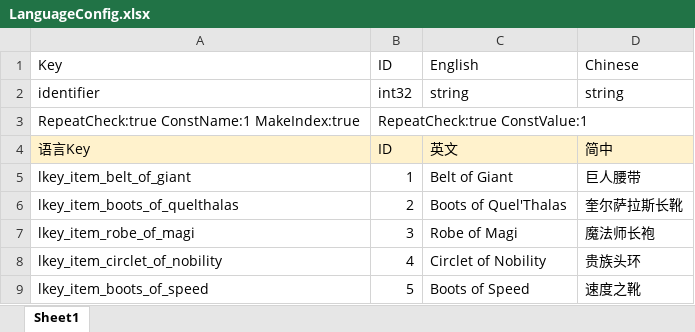
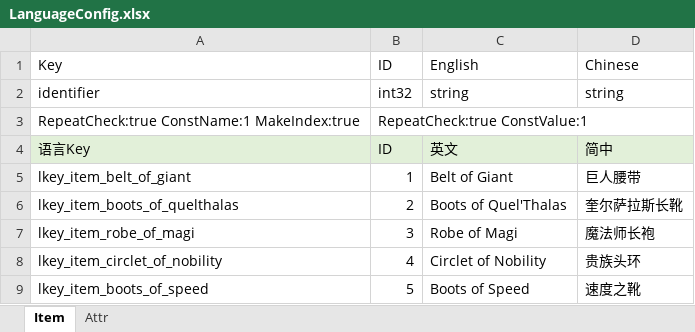
Before and after one commit to yatyricky/Zulaman-WE, an Excel workbook: assets/data/LanguageConfig.xlsx, sheet Item, drawn as a sheet; only a part is shown; values as stored, in another font and other column widths than the file's, no borders; the diff names each change by its address in the sheet, - before the commit and + after, or states it on an @@ line.

```diff
--- a/assets/data/LanguageConfig.xlsx (sheet Item)
+++ b/assets/data/LanguageConfig.xlsx (sheet Item)
-sheet tab: Sheet1
+sheet tab: Item
+sheet tab: Attr
-A4:D4 fill: #FFF2CC
+A4:D4 fill: #E2F0D9
```
Also changed, not shown: assets/data/ItemConfig.xlsx, assets/data/Items.xlsx, 4 other files.
